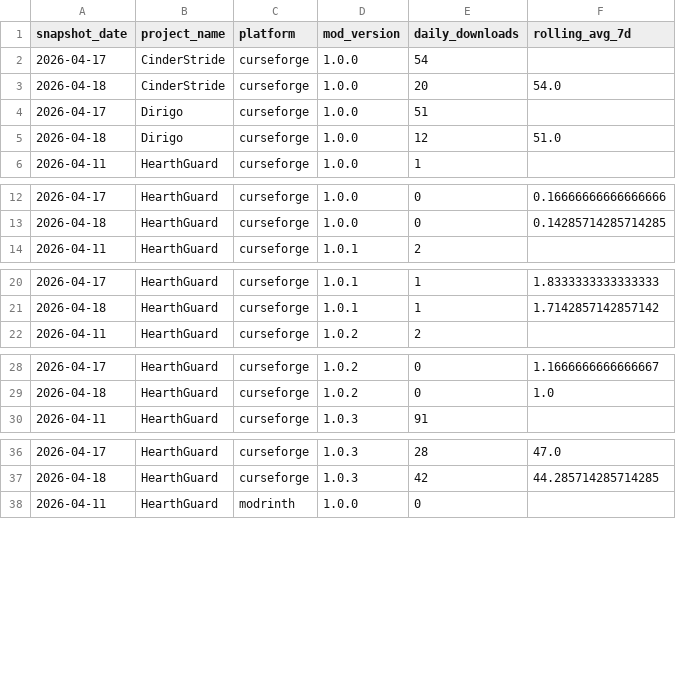
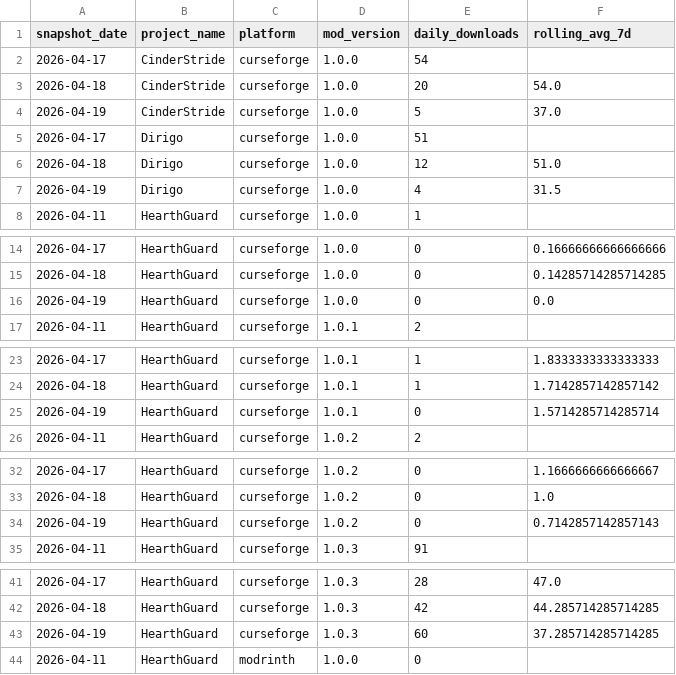
Before and after one commit to kingnhcomcast/modtracker, a CSV file: docs/daily_mod_version_totals.csv, drawn as a sheet; only a part is shown, gaps mark what is left out; the diff covers the shown part only.

```diff
--- a/docs/daily_mod_version_totals.csv
+++ b/docs/daily_mod_version_totals.csv
@@ -3,4 +3,6 @@ snapshot_date,project_name,platform,mod_version,daily_downloads,rolling_avg_7d
 2026-04-18,CinderStride,curseforge,1.0.0,20,54.0
+2026-04-19,CinderStride,curseforge,1.0.0,5,37.0
 2026-04-17,Dirigo,curseforge,1.0.0,51,
 2026-04-18,Dirigo,curseforge,1.0.0,12,51.0
+2026-04-19,Dirigo,curseforge,1.0.0,4,31.5
 2026-04-11,HearthGuard,curseforge,1.0.0,1,
@@ -13,2 +15,3 @@ snapshot_date,project_name,platform,mod_version,daily_downloads,rolling_avg_7d
 2026-04-18,HearthGuard,curseforge,1.0.0,0,0.14285714285714285
+2026-04-19,HearthGuard,curseforge,1.0.0,0,0.0
 2026-04-11,HearthGuard,curseforge,1.0.1,2,
@@ -21,2 +24,3 @@ snapshot_date,project_name,platform,mod_version,daily_downloads,rolling_avg_7d
 2026-04-18,HearthGuard,curseforge,1.0.1,1,1.7142857142857142
+2026-04-19,HearthGuard,curseforge,1.0.1,0,1.5714285714285714
 2026-04-11,HearthGuard,curseforge,1.0.2,2,
@@ -29,2 +33,3 @@ snapshot_date,project_name,platform,mod_version,daily_downloads,rolling_avg_7d
 2026-04-18,HearthGuard,curseforge,1.0.2,0,1.0
+2026-04-19,HearthGuard,curseforge,1.0.2,0,0.7142857142857143
 2026-04-11,HearthGuard,curseforge,1.0.3,91,
@@ -37,2 +42,3 @@ snapshot_date,project_name,platform,mod_version,daily_downloads,rolling_avg_7d
 2026-04-18,HearthGuard,curseforge,1.0.3,42,44.285714285714285
+2026-04-19,HearthGuard,curseforge,1.0.3,60,37.285714285714285
 2026-04-11,HearthGuard,modrinth,1.0.0,0,
```
Also changed, not shown: 4 added rows elsewhere in this file, docs/daily_loader_totals.csv, docs/daily_mc_version_totals.csv, 26 other files.
